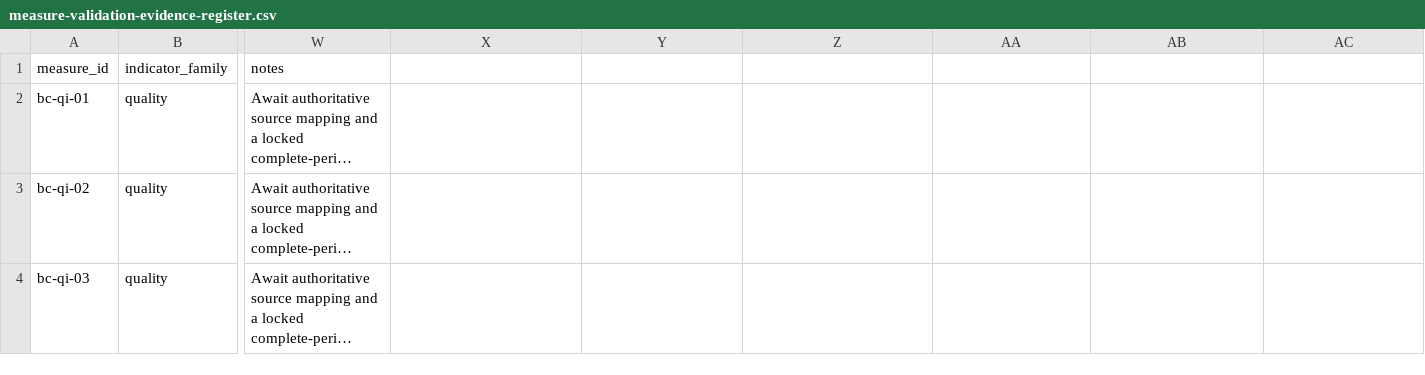
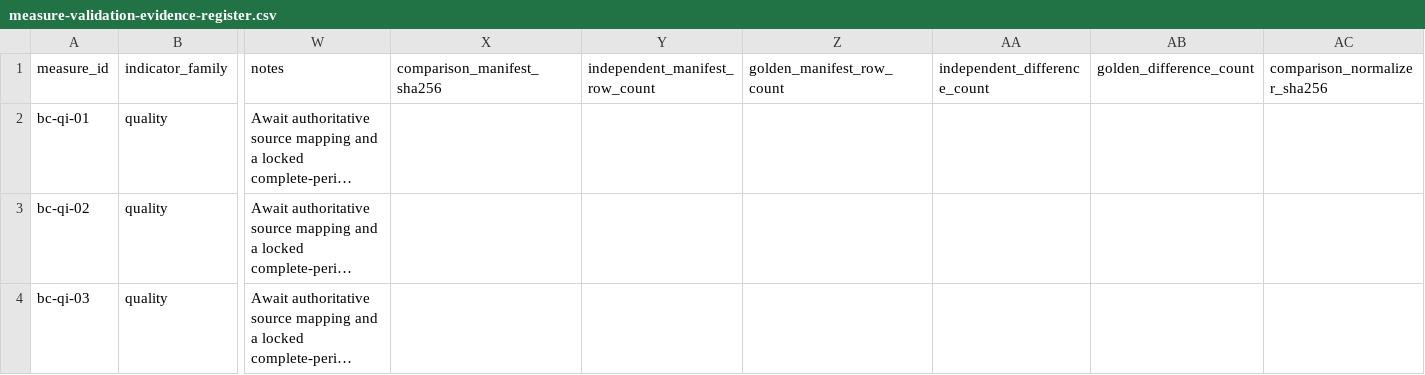
Before and after one commit to erichuang777777/TW-Breast-Cancer-FHIR-IG, a CSV file: mappings/publication/measure-validation-evidence-register.csv, drawn as a sheet; only a part is shown, gaps mark what is left out; long unchanged cells end in …; the diff names each change by its address in the sheet, - before the commit and + after, or states it on an @@ line.

```diff
--- a/mappings/publication/measure-validation-evidence-register.csv
+++ b/mappings/publication/measure-validation-evidence-register.csv
-X1: (empty)
+X1: comparison_manifest_sha256
-Y1: (empty)
+Y1: independent_manifest_row_count
-Z1: (empty)
+Z1: golden_manifest_row_count
-AA1: (empty)
+AA1: independent_difference_count
-AB1: (empty)
+AB1: golden_difference_count
-AC1: (empty)
+AC1: comparison_normalizer_sha256
```
Also changed, not shown: mappings/publication/release-control-register.csv, mappings/publication/verification-method-register.csv, 15 other files.
